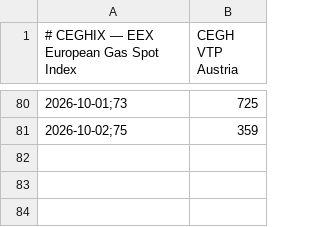
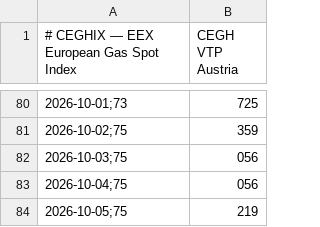
Before and after one commit to olikep/spotpreis-monitor, a CSV file: docs/data/ceghix.csv, drawn as a sheet; only a part is shown, gaps mark what is left out; the diff names each change by its address in the sheet, - before the commit and + after, or states it on an @@ line.

```diff
--- a/docs/data/ceghix.csv
+++ b/docs/data/ceghix.csv
+row 82: 2026-10-03;75 | 056
+row 83: 2026-10-04;75 | 056
+row 84: 2026-10-05;75 | 219
```
Also changed, not shown: data/ceghix.csv.
